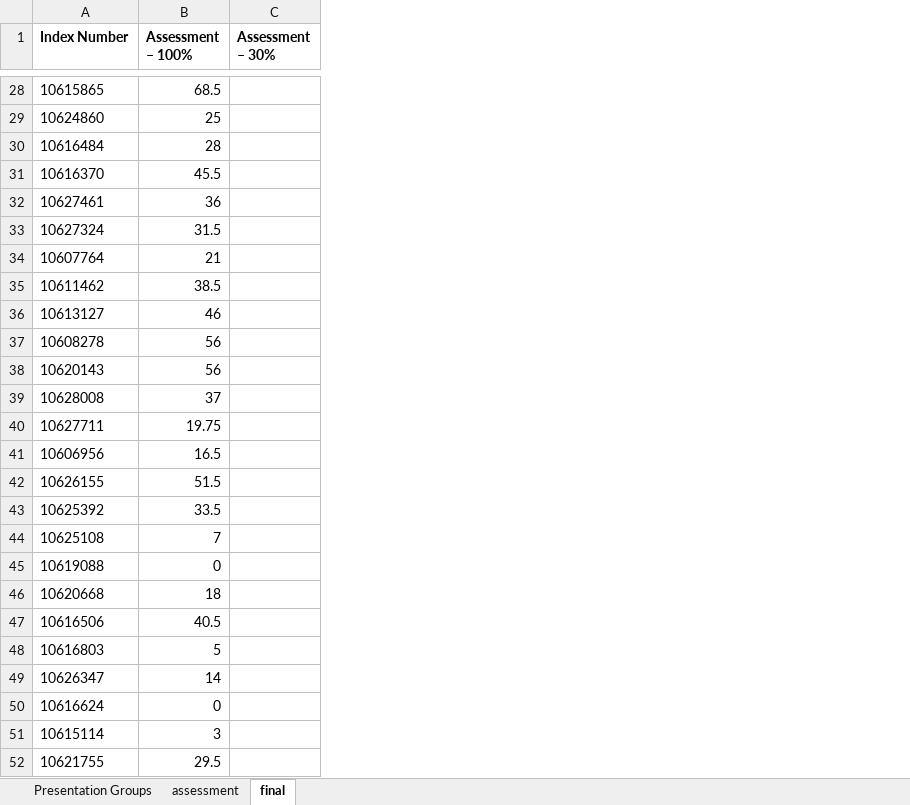
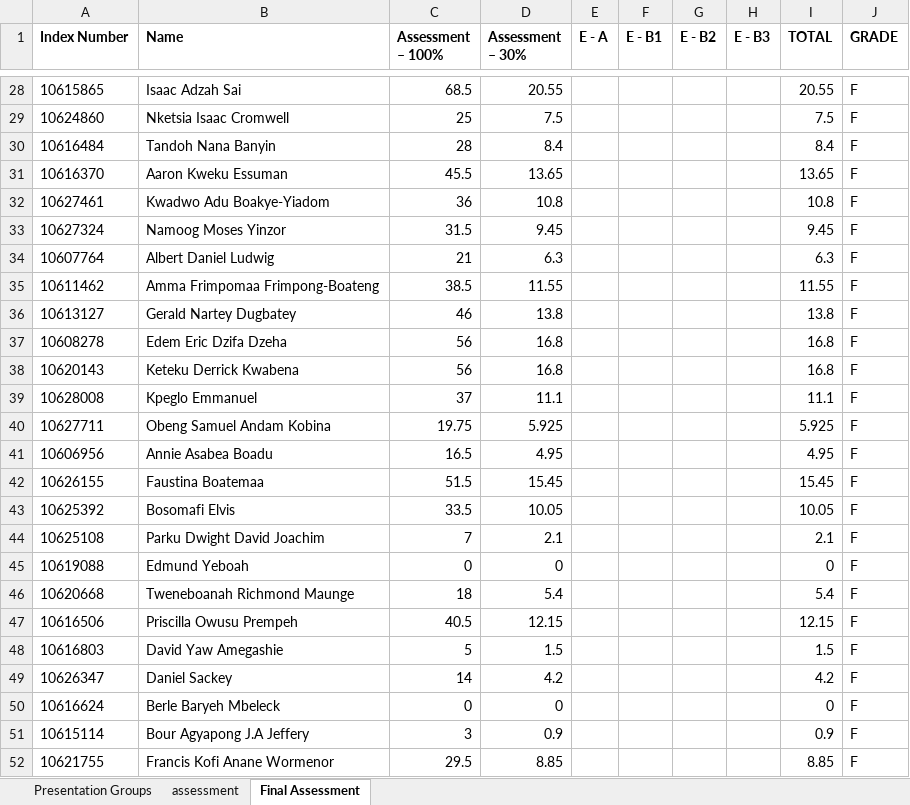
Before and after one commit to bluedistro/os-assessment, an Excel workbook: cpen_OS_Groups_to_TA.xlsx, sheet Final Assessment, drawn as a sheet; only a part is shown, gaps mark what is left out; values as stored, in another font and other column widths than the file's, no borders; addresses are those after the commit; the diff covers the shown part only; the diff names each change by its address in the sheet, - before the commit and + after, or states it on an @@ line.

Commit message:
prepared the sheet for examinations recording

```diff
--- a/cpen_OS_Groups_to_TA.xlsx (sheet Final Assessment)
+++ b/cpen_OS_Groups_to_TA.xlsx (sheet Final Assessment)
-sheet tab: final
+sheet tab: Final Assessment
+column B (Name), rows 28-52: Isaac Adzah Sai | Nketsia Isaac Cromwell | Tandoh Nana Banyin | Aaron Kweku Essuman | Kwadwo Adu Boakye-Yiadom | Namoog Moses Yinzor | Albert Daniel Ludwig | Amma Frimpomaa Frimpong-Boateng | Gerald Nartey Dugbatey | Edem Eric Dzifa Dzeha | Keteku Derrick Kwabena | Kpeglo Emmanuel | Obeng Samuel Andam Kobina | Annie Asabea Boadu | Faustina Boatemaa | Bosomafi Elvis | Parku Dwight David Joachim | Edmund Yeboah | Tweneboanah Richmond Maunge | Priscilla Owusu Prempeh | David Yaw Amegashie | Daniel Sackey | Berle Baryeh Mbeleck | Bour Agyapong J.A Jeffery | Francis Kofi Anane Wormenor
+column E (E - A), empty
+column F (E - B1), empty
+column G (E - B2), empty
+column H (E - B3), empty
+column I (TOTAL), rows 28-52: 20.55 | 7.5 | 8.4 | 13.65 | 10.8 | 9.45 | 6.3 | 11.55 | 13.8 | 16.8 | 16.8 | 11.1 | 5.925 | 4.95 | 15.45 | 10.05 | 2.1 | 0 | 5.4 | 12.15 | 1.5 | 4.2 | 0 | 0.9 | 8.85
+column J (GRADE), rows 28-52: all F
-D28 (Assessment – 30%): (empty)
+D28 (Assessment – 30%): 20.55
-D29 (Assessment – 30%): (empty)
+D29 (Assessment – 30%): 7.5
-D30 (Assessment – 30%): (empty)
+D30 (Assessment – 30%): 8.4
-D31 (Assessment – 30%): (empty)
+D31 (Assessment – 30%): 13.65
-D32 (Assessment – 30%): (empty)
+D32 (Assessment – 30%): 10.8
-D33 (Assessment – 30%): (empty)
+D33 (Assessment – 30%): 9.45
-D34 (Assessment – 30%): (empty)
+D34 (Assessment – 30%): 6.3
-D35 (Assessment – 30%): (empty)
+D35 (Assessment – 30%): 11.55
-D36 (Assessment – 30%): (empty)
+D36 (Assessment – 30%): 13.8
-D37:D38 (Assessment – 30%): (empty)
+D37:D38 (Assessment – 30%): 16.8
-D39 (Assessment – 30%): (empty)
+D39 (Assessment – 30%): 11.1
-D40 (Assessment – 30%): (empty)
+D40 (Assessment – 30%): 5.925
-D41 (Assessment – 30%): (empty)
+D41 (Assessment – 30%): 4.95
-D42 (Assessment – 30%): (empty)
+D42 (Assessment – 30%): 15.45
-D43 (Assessment – 30%): (empty)
+D43 (Assessment – 30%): 10.05
-D44 (Assessment – 30%): (empty)
+D44 (Assessment – 30%): 2.1
-D45 (Assessment – 30%): (empty)
+D45 (Assessment – 30%): 0
-D46 (Assessment – 30%): (empty)
+D46 (Assessment – 30%): 5.4
-D47 (Assessment – 30%): (empty)
+D47 (Assessment – 30%): 12.15
-D48 (Assessment – 30%): (empty)
+D48 (Assessment – 30%): 1.5
-D49 (Assessment – 30%): (empty)
+D49 (Assessment – 30%): 4.2
-D50 (Assessment – 30%): (empty)
+D50 (Assessment – 30%): 0
-D51 (Assessment – 30%): (empty)
+D51 (Assessment – 30%): 0.9
-D52 (Assessment – 30%): (empty)
+D52 (Assessment – 30%): 8.85
```
Also changed, not shown: 25 edited cells elsewhere in this sheet, sheet Presentation Groups, sheet assessment, formulas that keep their value, 1 other file.
